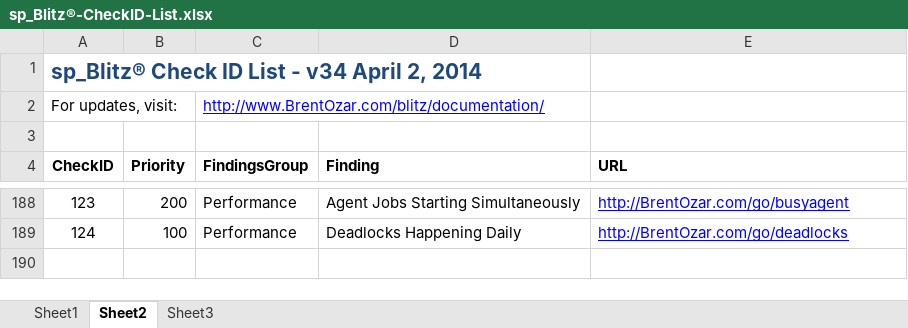
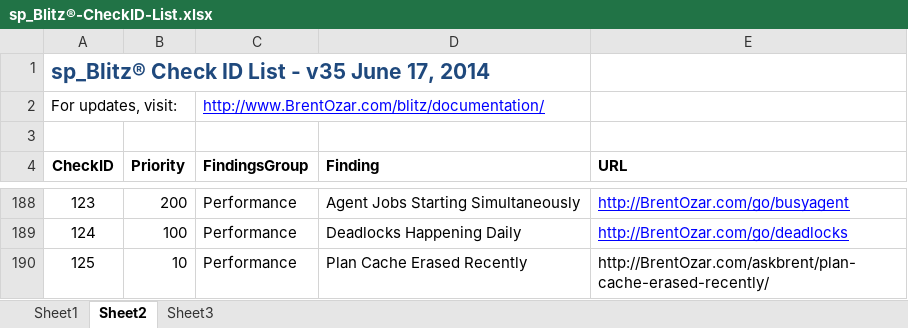
Before and after one commit to BrentOzarULTD/SQL-Server-First-Responder-Kit, an Excel workbook: sp_Blitz/sp_Blitz®-CheckID-List.xlsx, sheet Sheet2, drawn as a sheet; only a part is shown, gaps mark what is left out; values as stored, in another font and other column widths than the file's, no borders; the diff names each change by its address in the sheet, - before the commit and + after, or states it on an @@ line.

```diff
--- a/sp_Blitz/sp_Blitz®-CheckID-List.xlsx (sheet Sheet2)
+++ b/sp_Blitz/sp_Blitz®-CheckID-List.xlsx (sheet Sheet2)
-A1 (CheckID): sp_Blitz® Check ID List - v34 April 2, 2014
+A1 (CheckID): sp_Blitz® Check ID List - v35 June 17, 2014
+row 190: 125 | 10 | Performance | Plan Cache Erased Recently | http://BrentOzar.com/askbrent/plan-cache-erased-recently/
```
Also changed, not shown: 1 other file.
